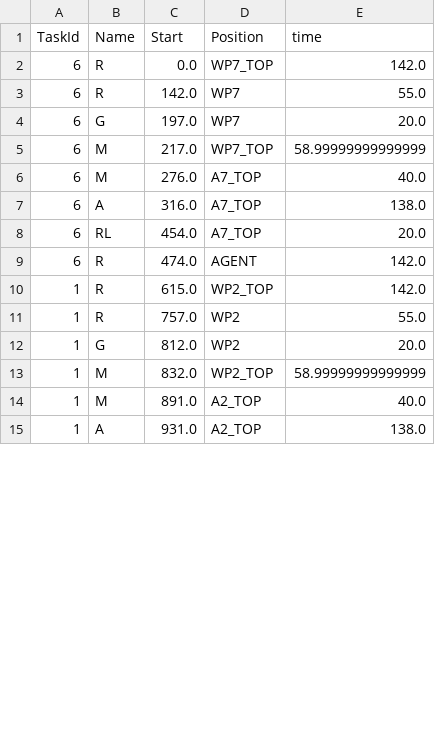
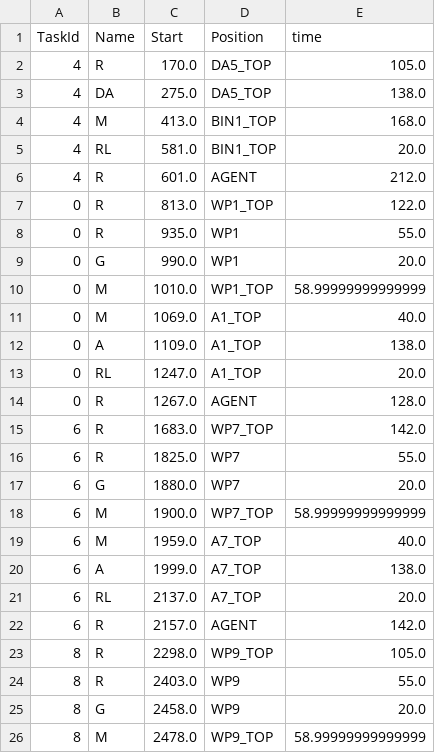
Before and after one commit to yuyulu1221/HRC_taskAlloc_w.TB_w.AR, a CSV file: data/oht_result_final4_LH.csv, drawn as a sheet; only a part is shown; the diff covers the shown part only.

```diff
--- a/data/oht_result_final4_LH.csv
+++ b/data/oht_result_final4_LH.csv
@@ -1,15 +1,26 @@
 TaskId,Name,Start,Position,time
-6,R,0.0,WP7_TOP,142.0
-6,R,142.0,WP7,55.0
-6,G,197.0,WP7,20.0
-6,M,217.0,WP7_TOP,58.99999999999999
-6,M,276.0,A7_TOP,40.0
-6,A,316.0,A7_TOP,138.0
-6,RL,454.0,A7_TOP,20.0
-6,R,474.0,AGENT,142.0
-1,R,615.0,WP2_TOP,142.0
-1,R,757.0,WP2,55.0
-1,G,812.0,WP2,20.0
-1,M,832.0,WP2_TOP,58.99999999999999
-1,M,891.0,A2_TOP,40.0
-1,A,931.0,A2_TOP,138.0
+4,R,170.0,DA5_TOP,105.0
+4,DA,275.0,DA5_TOP,138.0
+4,M,413.0,BIN1_TOP,168.0
+4,RL,581.0,BIN1_TOP,20.0
+4,R,601.0,AGENT,212.0
+0,R,813.0,WP1_TOP,122.0
+0,R,935.0,WP1,55.0
+0,G,990.0,WP1,20.0
+0,M,1010.0,WP1_TOP,58.99999999999999
+0,M,1069.0,A1_TOP,40.0
+0,A,1109.0,A1_TOP,138.0
+0,RL,1247.0,A1_TOP,20.0
+0,R,1267.0,AGENT,128.0
+6,R,1683.0,WP7_TOP,142.0
+6,R,1825.0,WP7,55.0
+6,G,1880.0,WP7,20.0
+6,M,1900.0,WP7_TOP,58.99999999999999
+6,M,1959.0,A7_TOP,40.0
+6,A,1999.0,A7_TOP,138.0
+6,RL,2137.0,A7_TOP,20.0
+6,R,2157.0,AGENT,142.0
+8,R,2298.0,WP9_TOP,105.0
+8,R,2403.0,WP9,55.0
+8,G,2458.0,WP9,20.0
+8,M,2478.0,WP9_TOP,58.99999999999999
```
Also changed, not shown: 12 removed rows and 6 edited cells elsewhere in this file, data/job_result_final4_LH.csv, data/job_result_final4_RH.csv, 5 other files.
